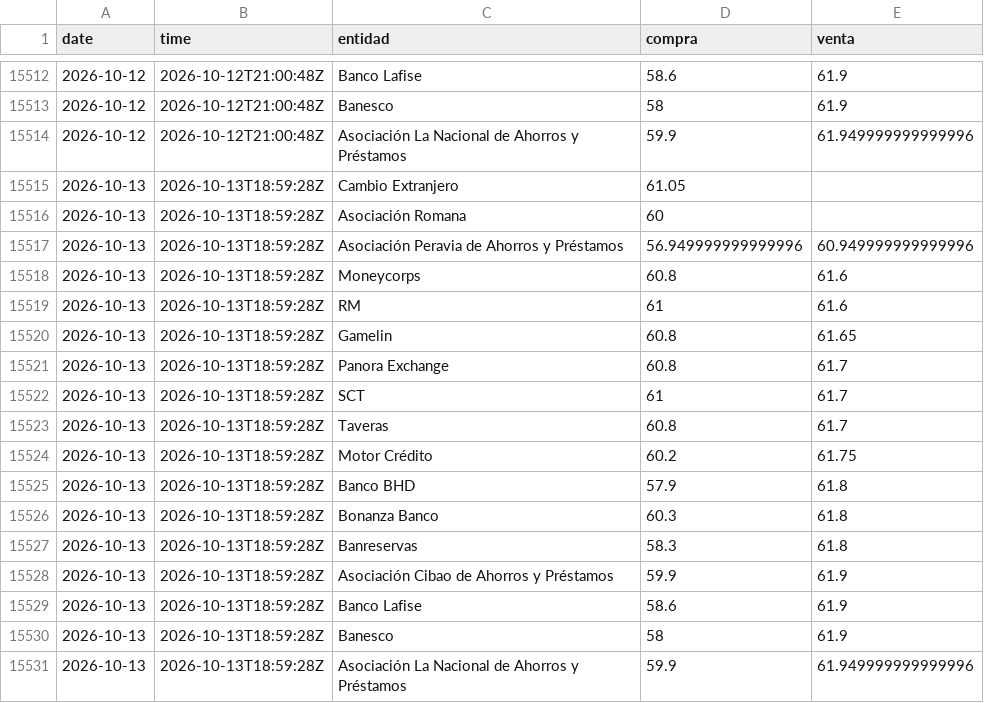
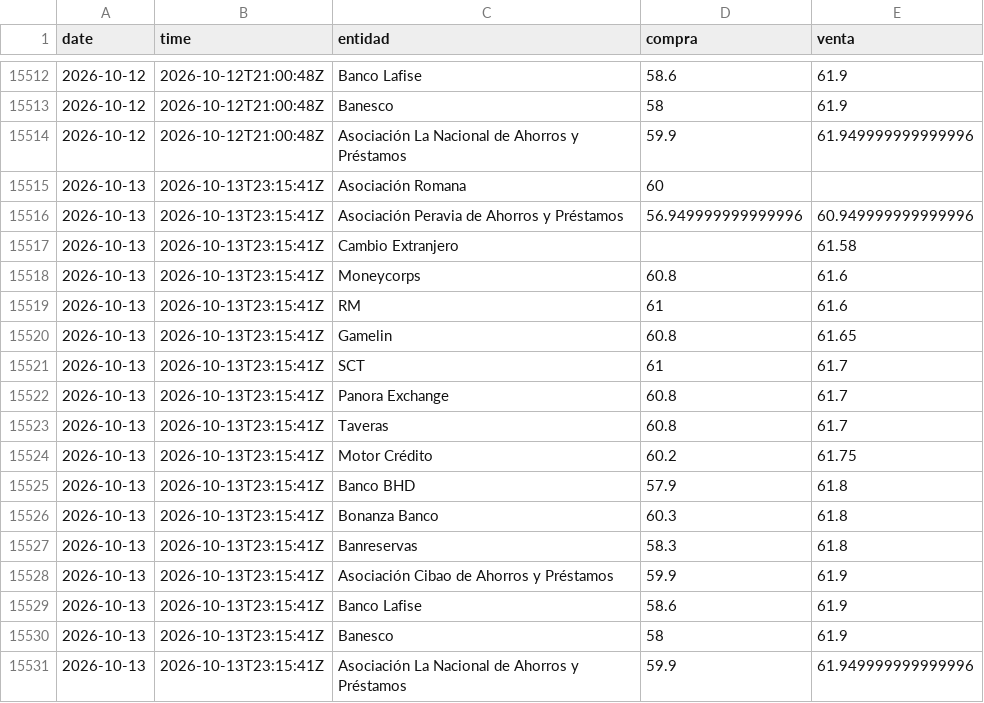
Before and after one commit to emilarmando03/webscraping-tc2, a CSV file: data/infodolar/_historico_infodolar.csv, drawn as a sheet; only a part is shown, gaps mark what is left out.

```diff
--- a/data/infodolar/_historico_infodolar.csv
+++ b/data/infodolar/_historico_infodolar.csv
@@ -15514,18 +15514,18 @@ date,time,entidad,compra,venta
 2026-10-12,2026-10-12T21:00:48Z,Asociación La Nacional de Ahorros y Préstamos,59.9,61.949999999999996
-2026-10-13,2026-10-13T18:59:28Z,Cambio Extranjero,61.05,
-2026-10-13,2026-10-13T18:59:28Z,Asociación Romana,60,
-2026-10-13,2026-10-13T18:59:28Z,Asociación Peravia de Ahorros y Préstamos,56.949999999999996,60.949999999999996
-2026-10-13,2026-10-13T18:59:28Z,Moneycorps,60.8,61.6
-2026-10-13,2026-10-13T18:59:28Z,RM,61,61.6
-2026-10-13,2026-10-13T18:59:28Z,Gamelin,60.8,61.65
-2026-10-13,2026-10-13T18:59:28Z,Panora Exchange,60.8,61.7
-2026-10-13,2026-10-13T18:59:28Z,SCT,61,61.7
-2026-10-13,2026-10-13T18:59:28Z,Taveras,60.8,61.7
-2026-10-13,2026-10-13T18:59:28Z,Motor Crédito,60.2,61.75
-2026-10-13,2026-10-13T18:59:28Z,Banco BHD,57.9,61.8
-2026-10-13,2026-10-13T18:59:28Z,Bonanza Banco,60.3,61.8
-2026-10-13,2026-10-13T18:59:28Z,Banreservas,58.3,61.8
-2026-10-13,2026-10-13T18:59:28Z,Asociación Cibao de Ahorros y Préstamos,59.9,61.9
-2026-10-13,2026-10-13T18:59:28Z,Banco Lafise,58.6,61.9
-2026-10-13,2026-10-13T18:59:28Z,Banesco,58,61.9
-2026-10-13,2026-10-13T18:59:28Z,Asociación La Nacional de Ahorros y Préstamos,59.9,61.949999999999996
+2026-10-13,2026-10-13T23:15:41Z,Asociación Romana,60,
+2026-10-13,2026-10-13T23:15:41Z,Asociación Peravia de Ahorros y Préstamos,56.949999999999996,60.949999999999996
+2026-10-13,2026-10-13T23:15:41Z,Cambio Extranjero,,61.58
+2026-10-13,2026-10-13T23:15:41Z,Moneycorps,60.8,61.6
+2026-10-13,2026-10-13T23:15:41Z,RM,61,61.6
+2026-10-13,2026-10-13T23:15:41Z,Gamelin,60.8,61.65
+2026-10-13,2026-10-13T23:15:41Z,SCT,61,61.7
+2026-10-13,2026-10-13T23:15:41Z,Panora Exchange,60.8,61.7
+2026-10-13,2026-10-13T23:15:41Z,Taveras,60.8,61.7
+2026-10-13,2026-10-13T23:15:41Z,Motor Crédito,60.2,61.75
+2026-10-13,2026-10-13T23:15:41Z,Banco BHD,57.9,61.8
+2026-10-13,2026-10-13T23:15:41Z,Bonanza Banco,60.3,61.8
+2026-10-13,2026-10-13T23:15:41Z,Banreservas,58.3,61.8
+2026-10-13,2026-10-13T23:15:41Z,Asociación Cibao de Ahorros y Préstamos,59.9,61.9
+2026-10-13,2026-10-13T23:15:41Z,Banco Lafise,58.6,61.9
+2026-10-13,2026-10-13T23:15:41Z,Banesco,58,61.9
+2026-10-13,2026-10-13T23:15:41Z,Asociación La Nacional de Ahorros y Préstamos,59.9,61.949999999999996
```
Also changed, not shown: data/infodolar/csv/2026-10-13.csv, 4 other files.
